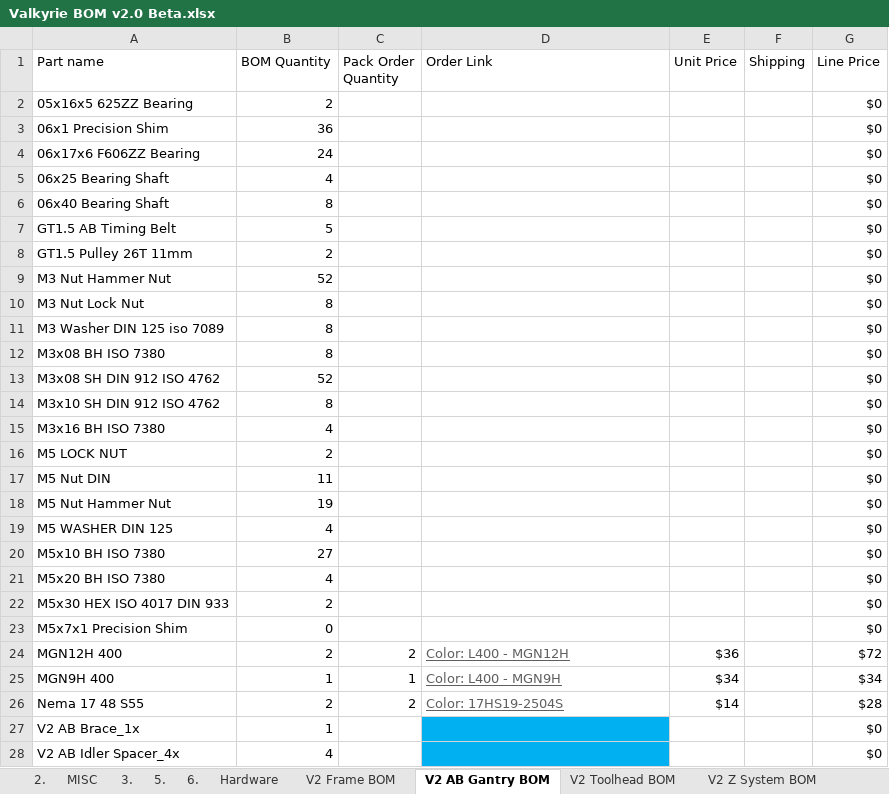
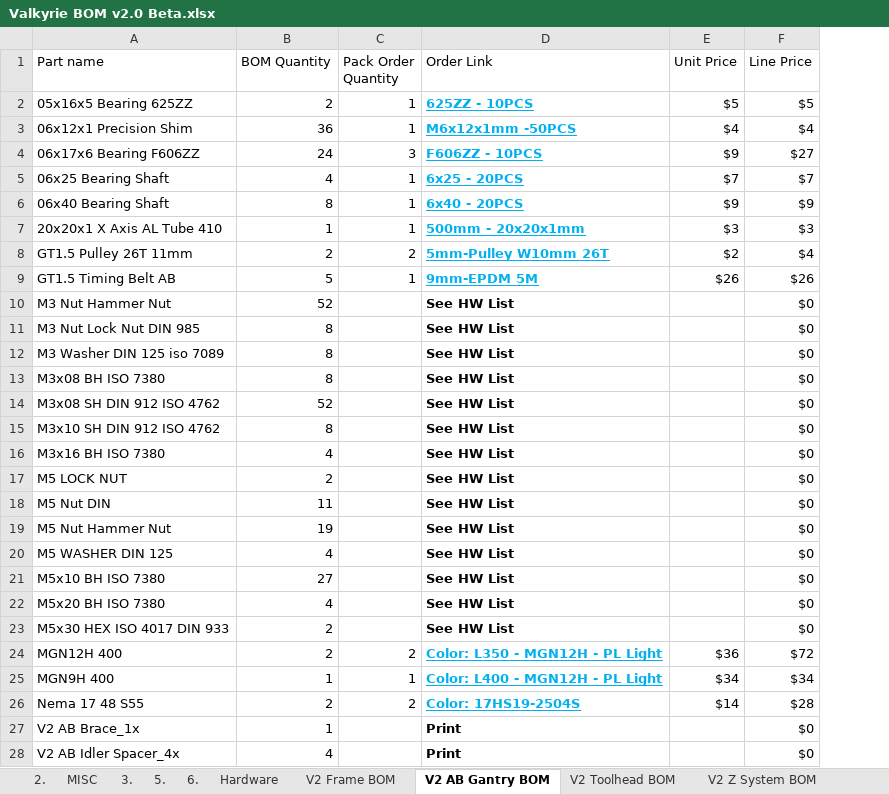
Before and after one commit to RoyBerntsenDesign/Project-Valkyrie, an Excel workbook: V2 BETA/BOM/Valkyrie BOM v2.0 Beta.xlsx, sheet V2 AB Gantry BOM, drawn as a sheet; only a part is shown; values as stored, in another font and other column widths than the file's, no borders; charts and pictures and table styles not drawn; removed rows and columns are numbered as before the commit, all else as after; the diff covers the shown part only; the diff names each change by its address in the sheet, - before the commit and + after, or states it on an @@ line.

```diff
--- a/V2 BETA/BOM/Valkyrie BOM v2.0 Beta.xlsx (sheet V2 AB Gantry BOM)
+++ b/V2 BETA/BOM/Valkyrie BOM v2.0 Beta.xlsx (sheet V2 AB Gantry BOM)
-column F (Shipping), empty
-row 2: 05x16x5 625ZZ Bearing | 2 |  |  |  |  | $0
-row 3: 06x1 Precision Shim | 36 |  |  |  |  | $0
-row 4: 06x17x6 F606ZZ Bearing | 24 |  |  |  |  | $0
+row 2: 05x16x5 Bearing 625ZZ | 2 | 1 | 625ZZ - 10PCS | $5 | $5
+row 3: 06x12x1 Precision Shim | 36 | 1 | M6x12x1mm -50PCS | $4 | $4
+row 4: 06x17x6 Bearing F606ZZ | 24 | 3 | F606ZZ - 10PCS | $9 | $27
-C5:C6 (Pack Order Quantity): (empty)
+C5:C6 (Pack Order Quantity): 1
-D5 (Order Link): (empty)
+D5 (Order Link): 6x25 - 20PCS
-E5 (Unit Price): (empty)
+E5 (Unit Price): $7
-F5 (Line Price): $0
+F5 (Line Price): $7
-D6 (Order Link): (empty)
+D6 (Order Link): 6x40 - 20PCS
-E6 (Unit Price): (empty)
+E6 (Unit Price): $9
-F6 (Line Price): $0
+F6 (Line Price): $9
-row 7: GT1.5 AB Timing Belt | 5 |  |  |  |  | $0
+row 7: 20x20x1 X Axis AL Tube 410 | 1 | 1 | 500mm - 20x20x1mm | $3 | $3
-C8 (Pack Order Quantity): (empty)
+C8 (Pack Order Quantity): 2
-D8 (Order Link): (empty)
+D8 (Order Link): 5mm-Pulley W10mm 26T
-E8 (Unit Price): (empty)
+E8 (Unit Price): $2
-F8 (Line Price): $0
+F8 (Line Price): $4
+row 9: GT1.5 Timing Belt AB | 5 | 1 | 9mm-EPDM 5M | $26 | $26
-D10:D23 (Order Link): (empty)
+D10:D23 (Order Link): See HW List
-A11 (Part name): M3 Nut Lock Nut
+A11 (Part name): M3 Nut Lock Nut DIN 985
-row 23: M5x7x1 Precision Shim | 0 |  |  |  |  | $0
-D24 (Order Link): Color: L400 - MGN12H
+D24 (Order Link): Color: L350 - MGN12H - PL Light
@@ D24:D26 bold: off → on, text colour: #5F5F5F → #00B0F0 @@
-D25 (Order Link): Color: L400 - MGN9H
+D25 (Order Link): Color: L400 - MGN12H - PL Light
-D27:D28 (Order Link): (empty)
+D27:D28 (Order Link): Print
-D27:D28 fill: #00B0F0
+D27:D28 fill: none
```
Also changed, not shown: 10 added rows, 13 edited cells and cell formats elsewhere in this sheet, sheet Hardware, sheet V2 Frame BOM, formulas that keep their value, charts or pictures, 2 other files.
